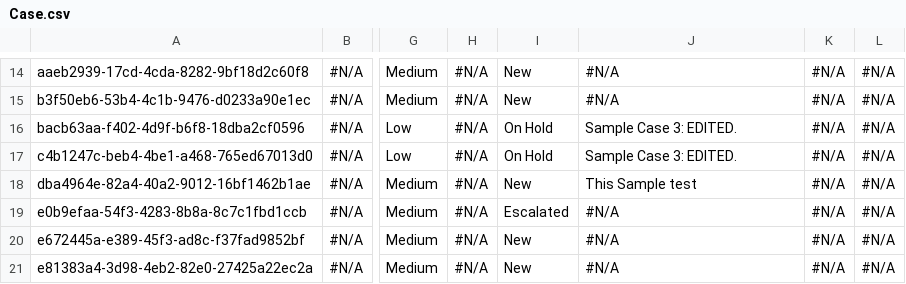
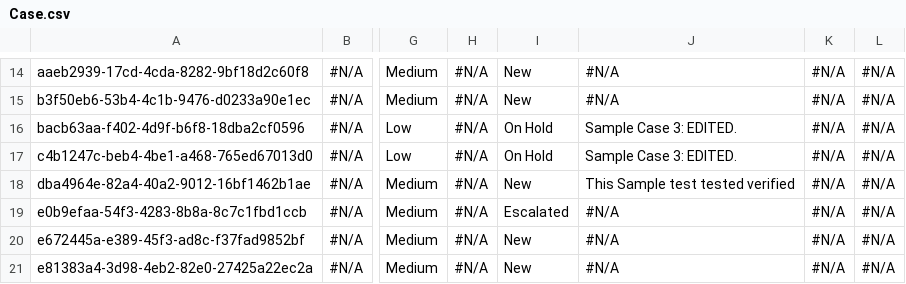
Before and after one commit to Asnafshaikh/ScratchRepo, a CSV file: Case.csv, drawn as a sheet; only a part is shown, gaps mark what is left out; the diff names each change by its address in the sheet, - before the commit and + after, or states it on an @@ line.

Commit message:
Update Case.csv

```diff
--- a/Case.csv
+++ b/Case.csv
-J18: This Sample test
+J18: This Sample test tested verified
```
